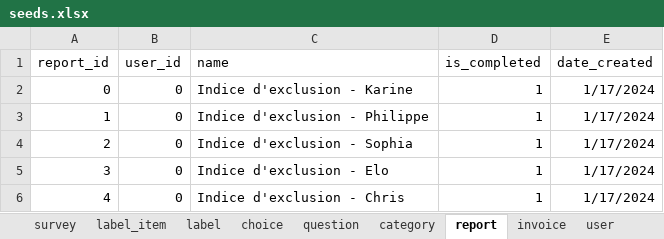
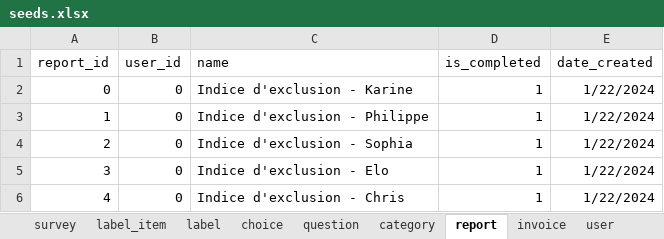
Before and after one commit to je-bert/e-barometre, an Excel workbook: flask-app/seeds.xlsx, sheet report, drawn as a sheet; values as stored, in another font and other column widths than the file's, no borders; table styles not drawn; the diff names each change by its address in the sheet, - before the commit and + after, or states it on an @@ line.

```diff
--- a/flask-app/seeds.xlsx (sheet report)
+++ b/flask-app/seeds.xlsx (sheet report)
-E2:E6 (date_created): 1/17/2024
+E2:E6 (date_created): 1/22/2024
```
Also changed, not shown: sheet answer, sheet barometer_item, sheet behavior, sheet theme, sheet invoice, sheet user, 2 more sheets, other sheet tabs, 32 other files.
